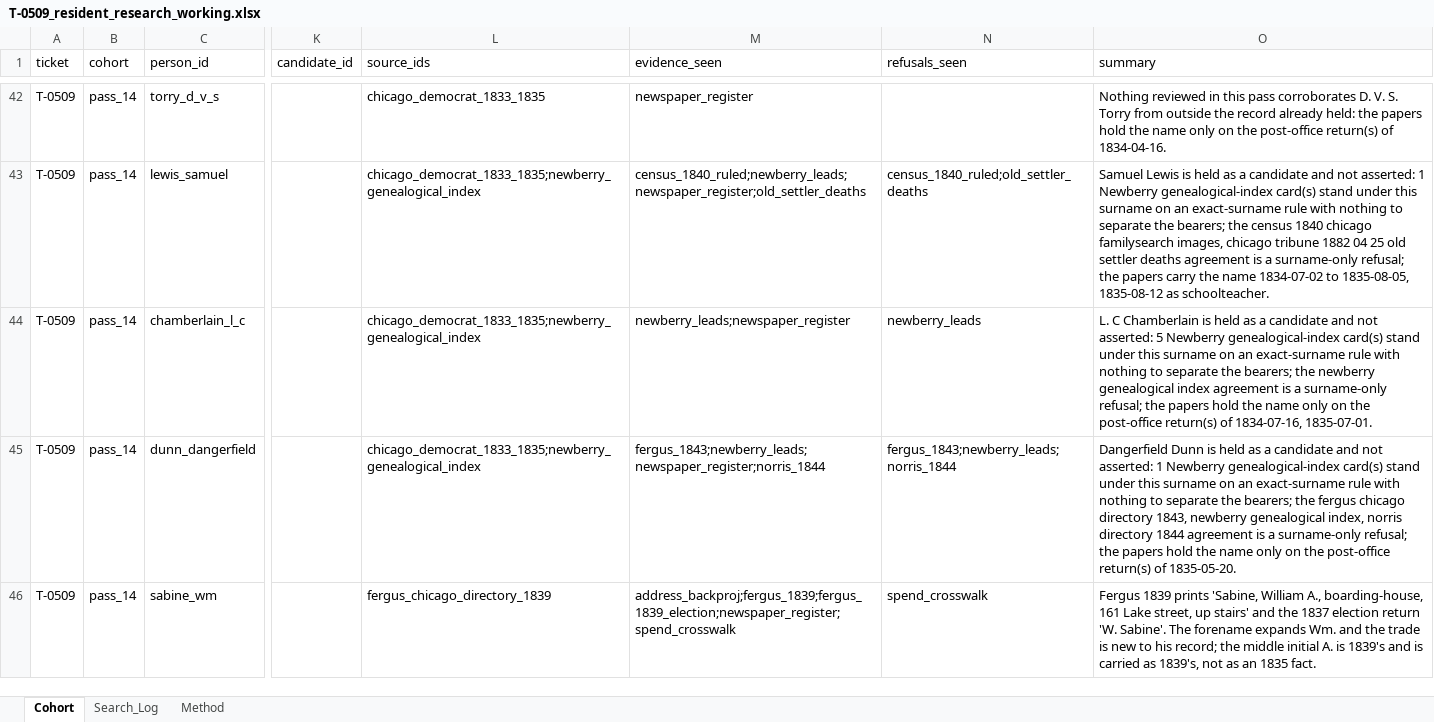
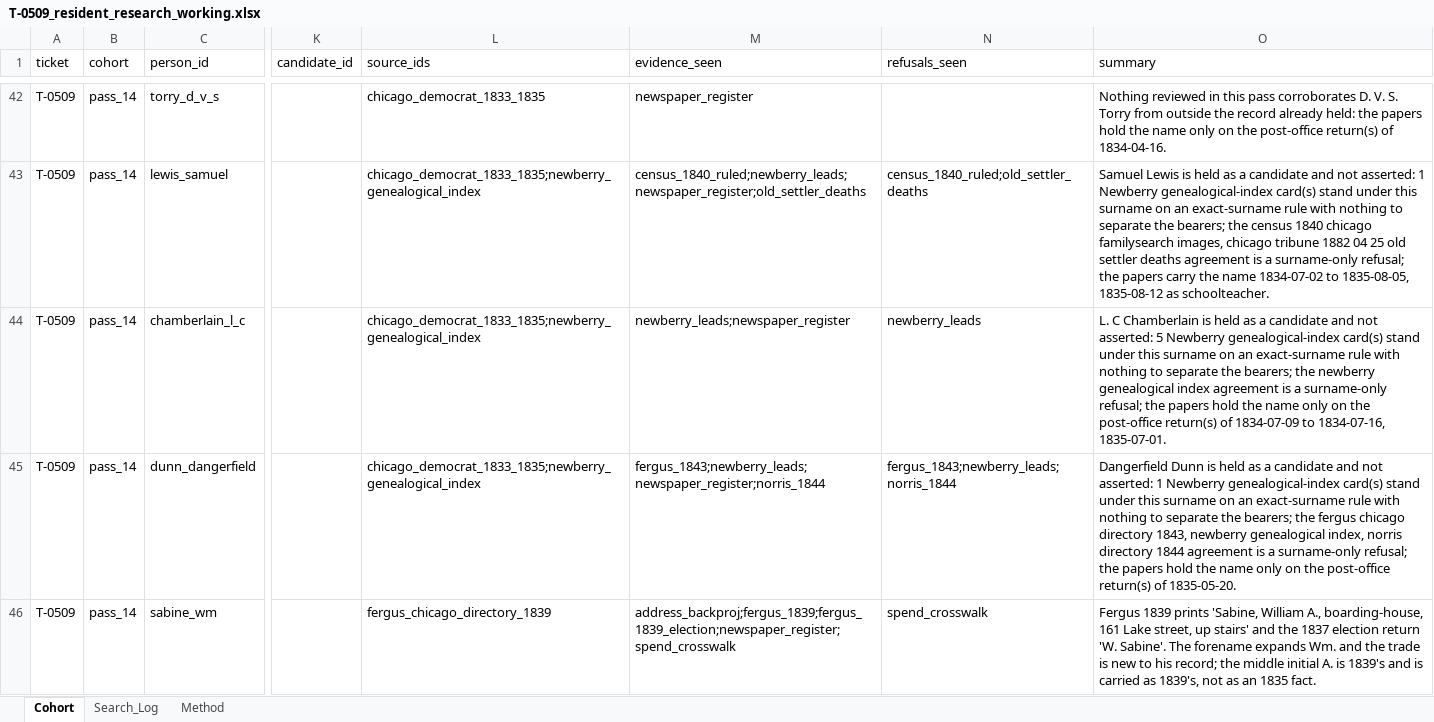
Before and after one commit to kevinrhaas/chicago, an Excel workbook: chicago/reference/resident-research/T-0509/T-0509_resident_research_working.xlsx, sheet Cohort, drawn as a sheet; only a part is shown, gaps mark what is left out; values as stored, in another font and other column widths than the file's, no borders; the diff names each change by its address in the sheet, - before the commit and + after, or states it on an @@ line.

```diff
--- a/chicago/reference/resident-research/T-0509/T-0509_resident_research_working.xlsx (sheet Cohort)
+++ b/chicago/reference/resident-research/T-0509/T-0509_resident_research_working.xlsx (sheet Cohort)
-O44 (summary): …return(s) of 1834-07-16, 1835-07-01.
+O44 (summary): …return(s) of 1834-07-09 to 1834-07-16, 1835-07-01.
```
Also changed, not shown: 21 other files.
